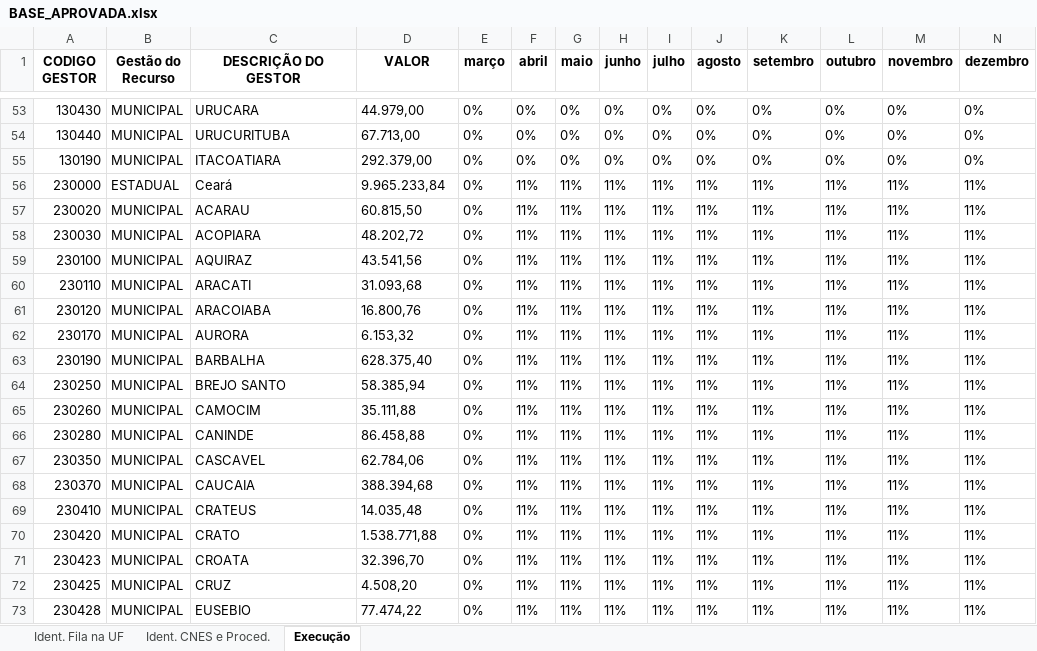
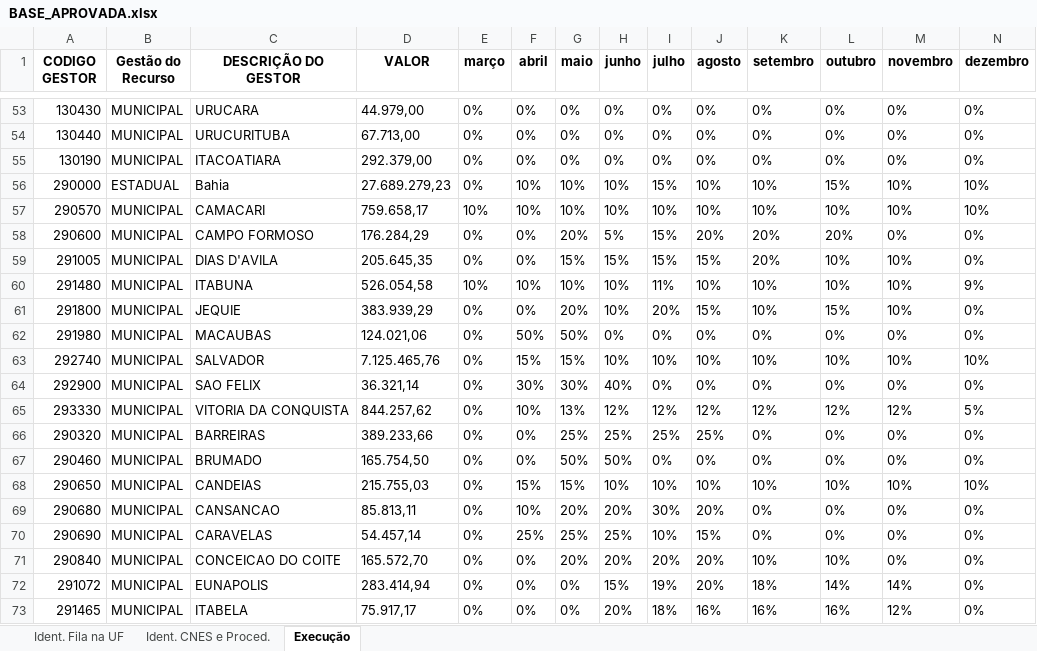
Before and after one commit to otavioaugust1/CONSOLIDACAO_PORTARIA_90, an Excel workbook: PLANILHA/BASE_APROVADA.xlsx, sheet Execução, drawn as a sheet; only a part is shown, gaps mark what is left out; the shorter side is filled out with more unchanged rows; values as stored, in another font and other column widths than the file's, no borders; rows hold the shown columns only; the diff covers the shown part only; the diff names each change by its address in the sheet, - before the commit and + after, or states it on an @@ line.

```diff
--- a/PLANILHA/BASE_APROVADA.xlsx (sheet Execução)
+++ b/PLANILHA/BASE_APROVADA.xlsx (sheet Execução)
+row 56: 290000 | ESTADUAL | Bahia | 27.689.279,23 | 0% | 10% | 10% | 10% | 15% | 10% | 10% | 15% | 10% | 10%
+row 57: 290570 | MUNICIPAL | CAMACARI | 759.658,17 | 10% | 10% | 10% | 10% | 10% | 10% | 10% | 10% | 10% | 10%
+row 58: 290600 | MUNICIPAL | CAMPO FORMOSO | 176.284,29 | 0% | 0% | 20% | 5% | 15% | 20% | 20% | 20% | 0% | 0%
+row 59: 291005 | MUNICIPAL | DIAS D'AVILA | 205.645,35 | 0% | 0% | 15% | 15% | 15% | 15% | 20% | 10% | 10% | 0%
+row 60: 291480 | MUNICIPAL | ITABUNA | 526.054,58 | 10% | 10% | 10% | 10% | 11% | 10% | 10% | 10% | 10% | 9%
+row 61: 291800 | MUNICIPAL | JEQUIE | 383.939,29 | 0% | 0% | 20% | 10% | 20% | 15% | 10% | 15% | 10% | 0%
+row 62: 291980 | MUNICIPAL | MACAUBAS | 124.021,06 | 0% | 50% | 50% | 0% | 0% | 0% | 0% | 0% | 0% | 0%
+row 63: 292740 | MUNICIPAL | SALVADOR | 7.125.465,76 | 0% | 15% | 15% | 10% | 10% | 10% | 10% | 10% | 10% | 10%
+row 64: 292900 | MUNICIPAL | SAO FELIX | 36.321,14 | 0% | 30% | 30% | 40% | 0% | 0% | 0% | 0% | 0% | 0%
+row 65: 293330 | MUNICIPAL | VITORIA DA CONQUISTA | 844.257,62 | 0% | 10% | 13% | 12% | 12% | 12% | 12% | 12% | 12% | 5%
+row 66: 290320 | MUNICIPAL | BARREIRAS | 389.233,66 | 0% | 0% | 25% | 25% | 25% | 25% | 0% | 0% | 0% | 0%
+row 67: 290460 | MUNICIPAL | BRUMADO | 165.754,50 | 0% | 0% | 50% | 50% | 0% | 0% | 0% | 0% | 0% | 0%
+row 68: 290650 | MUNICIPAL | CANDEIAS | 215.755,03 | 0% | 15% | 15% | 10% | 10% | 10% | 10% | 10% | 10% | 10%
+row 69: 290680 | MUNICIPAL | CANSANCAO | 85.813,11 | 0% | 10% | 20% | 20% | 30% | 20% | 0% | 0% | 0% | 0%
+row 70: 290690 | MUNICIPAL | CARAVELAS | 54.457,14 | 0% | 25% | 25% | 25% | 10% | 15% | 0% | 0% | 0% | 0%
+row 71: 290840 | MUNICIPAL | CONCEICAO DO COITE | 165.572,70 | 0% | 0% | 20% | 20% | 20% | 20% | 10% | 10% | 0% | 0%
+row 72: 291072 | MUNICIPAL | EUNAPOLIS | 283.414,94 | 0% | 0% | 0% | 15% | 19% | 20% | 18% | 14% | 14% | 0%
+row 73: 291465 | MUNICIPAL | ITABELA | 75.917,17 | 0% | 0% | 0% | 20% | 18% | 16% | 16% | 16% | 12% | 0%
```
Also changed, not shown: 19 added rows elsewhere in this sheet, sheet Ident. CNES e Proced., sheet Ident. Fila na UF, PLANILHA/BASE_GERAL.xlsx, PLANILHA/BASE_NAO_APROVADA.xlsx, 11 other files.
